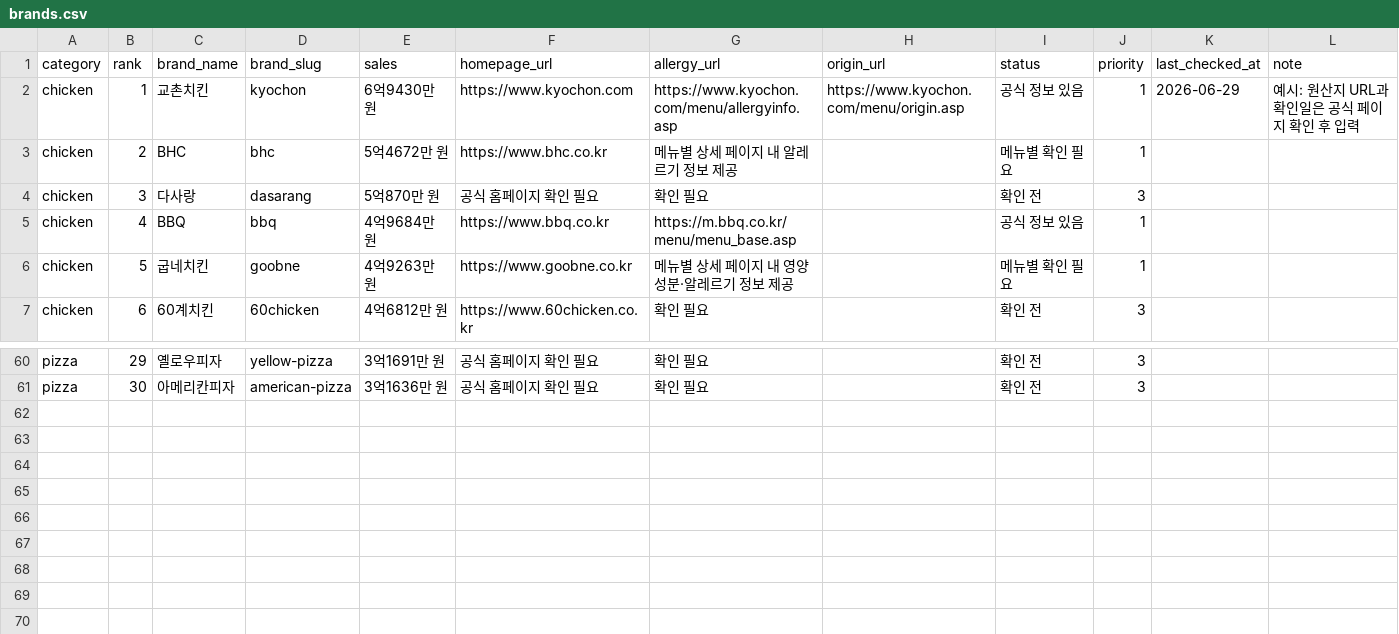
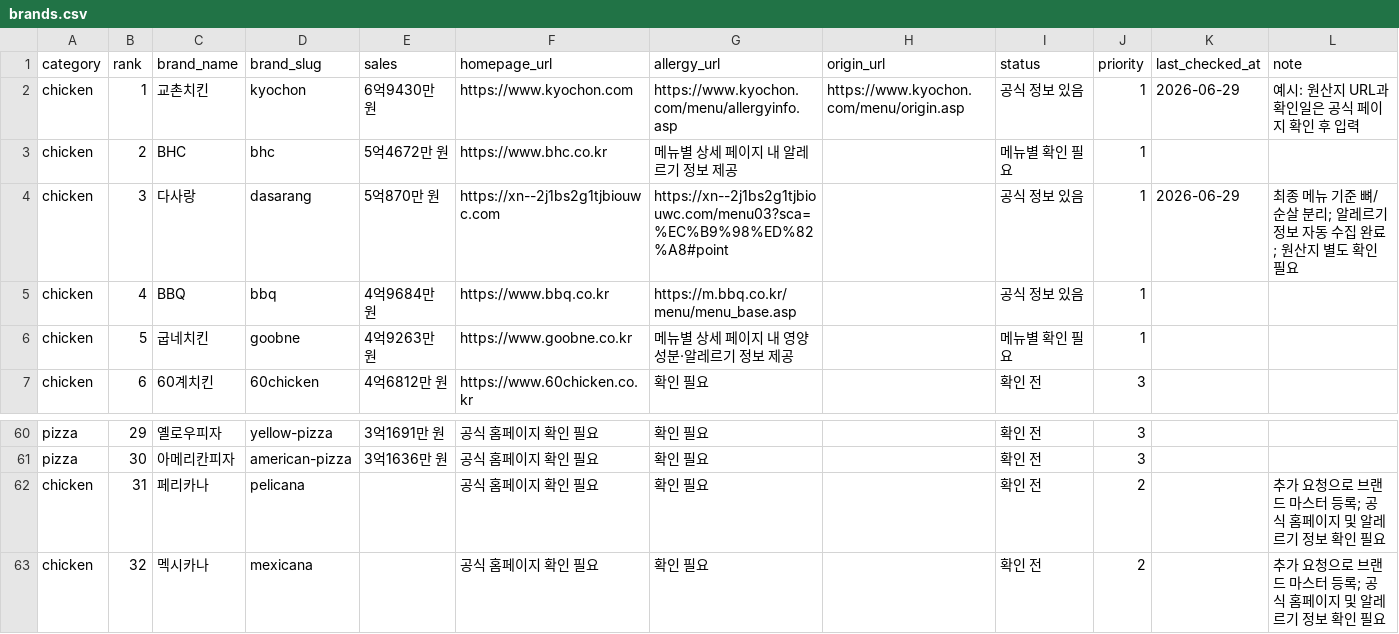
Before and after one commit to kyjzzang81/allerfit, a CSV file: data/collection/brands.csv, drawn as a sheet; only a part is shown, gaps mark what is left out.

Commit message:
Add  and brand assets

```diff
--- a/data/collection/brands.csv
+++ b/data/collection/brands.csv
@@ -3,3 +3,3 @@ chicken,1,교촌치킨,kyochon,6억9430만 원,https://www.kyochon.com,https://w
 chicken,2,BHC,bhc,5억4672만 원,https://www.bhc.co.kr,메뉴별 상세 페이지 내 알레르기 정보 제공,,메뉴별 확인 필요,1,,
-chicken,3,다사랑,dasarang,5억870만 원,공식 홈페이지 확인 필요,확인 필요,,확인 전,3,,
+chicken,3,다사랑,dasarang,5억870만 원,https://xn--2j1bs2g1tjbiouwc.com,https://xn--2j1bs2g1tjbiouwc.com/menu03?sca=%EC%B9%98%ED%82%A8#point,,공식 정보 있음,1,2026-06-29,최종 메뉴 기준 뼈/순살 분리; 알레르기 정보 자동 수집 완료; 원산지 별도 확인 필요
 chicken,4,BBQ,bbq,4억9684만 원,https://www.bbq.co.kr,https://m.bbq.co.kr/menu/menu_base.asp,,공식 정보 있음,1,,
@@ -61 +61,3 @@ pizza,29,옐로우피자,yellow-pizza,3억1691만 원,공식 홈페이지 확인
 pizza,30,아메리칸피자,american-pizza,3억1636만 원,공식 홈페이지 확인 필요,확인 필요,,확인 전,3,,
+chicken,31,페리카나,pelicana,,공식 홈페이지 확인 필요,확인 필요,,확인 전,2,,추가 요청으로 브랜드 마스터 등록; 공식 홈페이지 및 알레르기 정보 확인 필요
+chicken,32,멕시카나,mexicana,,공식 홈페이지 확인 필요,확인 필요,,확인 전,2,,추가 요청으로 브랜드 마스터 등록; 공식 홈페이지 및 알레르기 정보 확인 필요
```
Also changed, not shown: 47 other files.
